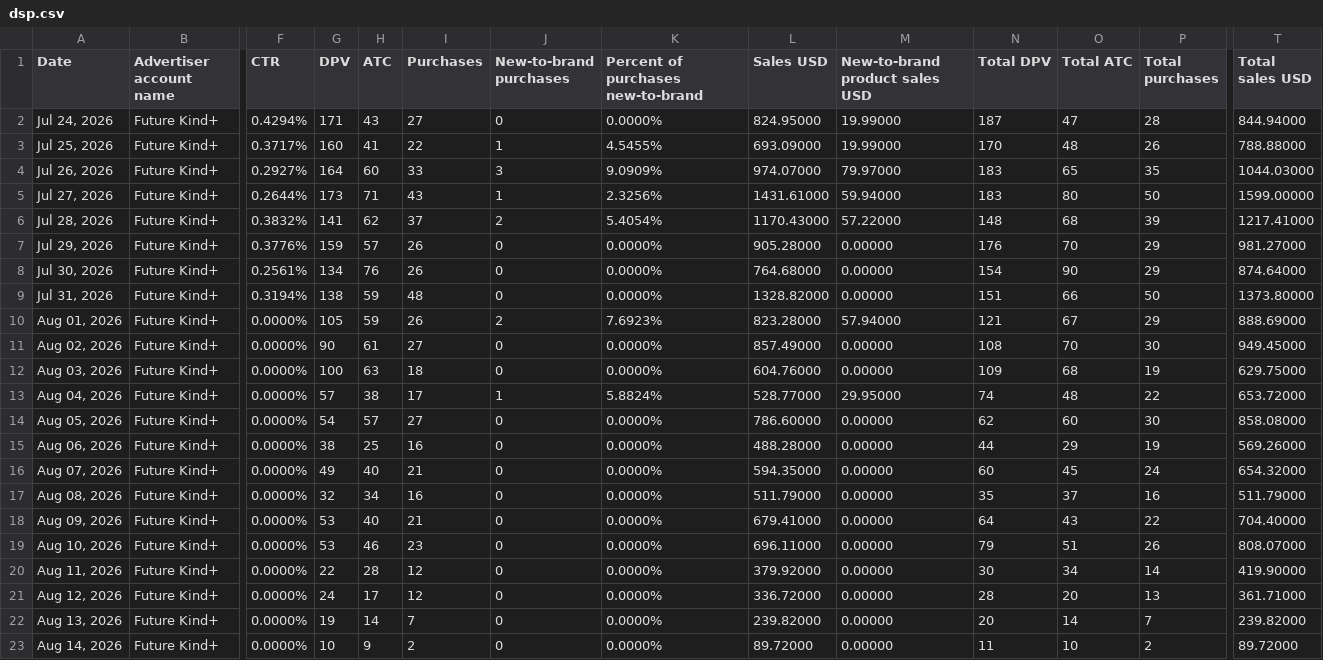
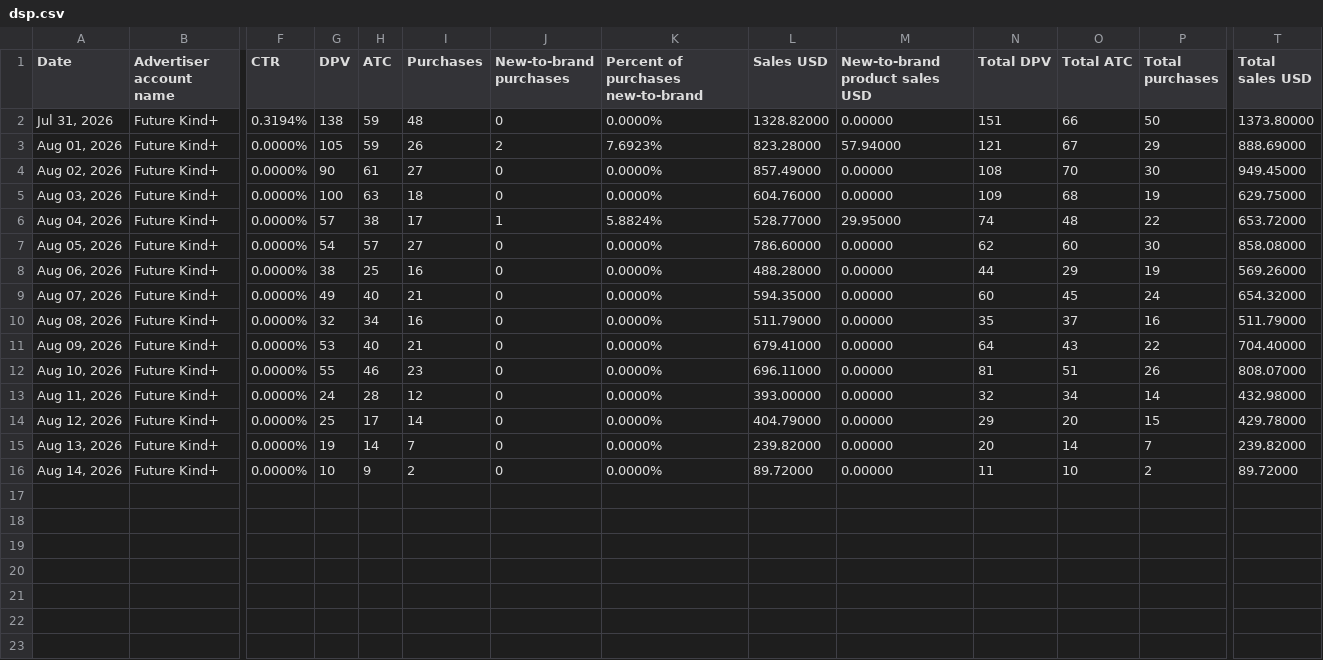
Before and after one commit to Trivium-Reports/trivium-dsp-reports, a CSV file: public/data/future-kind/dsp.csv, drawn as a sheet; only a part is shown, gaps mark what is left out; removed rows and columns are numbered as before the commit, all else as after; rows hold the shown columns only; the diff names each change by its address in the sheet, - before the commit and + after, or states it on an @@ line.

```diff
--- a/public/data/future-kind/dsp.csv
+++ b/public/data/future-kind/dsp.csv
-row 2: Jul 24, 2026 | Future Kind+ | 0.4294% | 171 | 43 | 27 | 0 | 0.0000% | 824.95000 | 19.99000 | 187 | 47 | 28 | 844.94000
-row 3: Jul 25, 2026 | Future Kind+ | 0.3717% | 160 | 41 | 22 | 1 | 4.5455% | 693.09000 | 19.99000 | 170 | 48 | 26 | 788.88000
-row 4: Jul 26, 2026 | Future Kind+ | 0.2927% | 164 | 60 | 33 | 3 | 9.0909% | 974.07000 | 79.97000 | 183 | 65 | 35 | 1044.03000
-row 5: Jul 27, 2026 | Future Kind+ | 0.2644% | 173 | 71 | 43 | 1 | 2.3256% | 1431.61000 | 59.94000 | 183 | 80 | 50 | 1599.00000
-row 6: Jul 28, 2026 | Future Kind+ | 0.3832% | 141 | 62 | 37 | 2 | 5.4054% | 1170.43000 | 57.22000 | 148 | 68 | 39 | 1217.41000
-row 7: Jul 29, 2026 | Future Kind+ | 0.3776% | 159 | 57 | 26 | 0 | 0.0000% | 905.28000 | 0.00000 | 176 | 70 | 29 | 981.27000
-row 8: Jul 30, 2026 | Future Kind+ | 0.2561% | 134 | 76 | 26 | 0 | 0.0000% | 764.68000 | 0.00000 | 154 | 90 | 29 | 874.64000
-G12 (DPV): 53
+G12 (DPV): 55
-N12 (Total DPV): 79
+N12 (Total DPV): 81
-G13 (DPV): 22
+G13 (DPV): 24
-L13 (Sales USD): 379.92000
+L13 (Sales USD): 393.00000
-N13 (Total DPV): 30
+N13 (Total DPV): 32
-T13 (Total sales USD): 419.90000
+T13 (Total sales USD): 432.98000
-G14 (DPV): 24
+G14 (DPV): 25
-I14 (Purchases): 12
+I14 (Purchases): 14
-L14 (Sales USD): 336.72000
+L14 (Sales USD): 404.79000
-N14 (Total DPV): 28
+N14 (Total DPV): 29
-P14 (Total purchases): 13
+P14 (Total purchases): 15
-T14 (Total sales USD): 361.71000
+T14 (Total sales USD): 429.78000
```
Also changed, not shown: public/data/fit-and-fresh/dsp.csv, public/data/primal-queen/dsp.csv, 12 other files.
